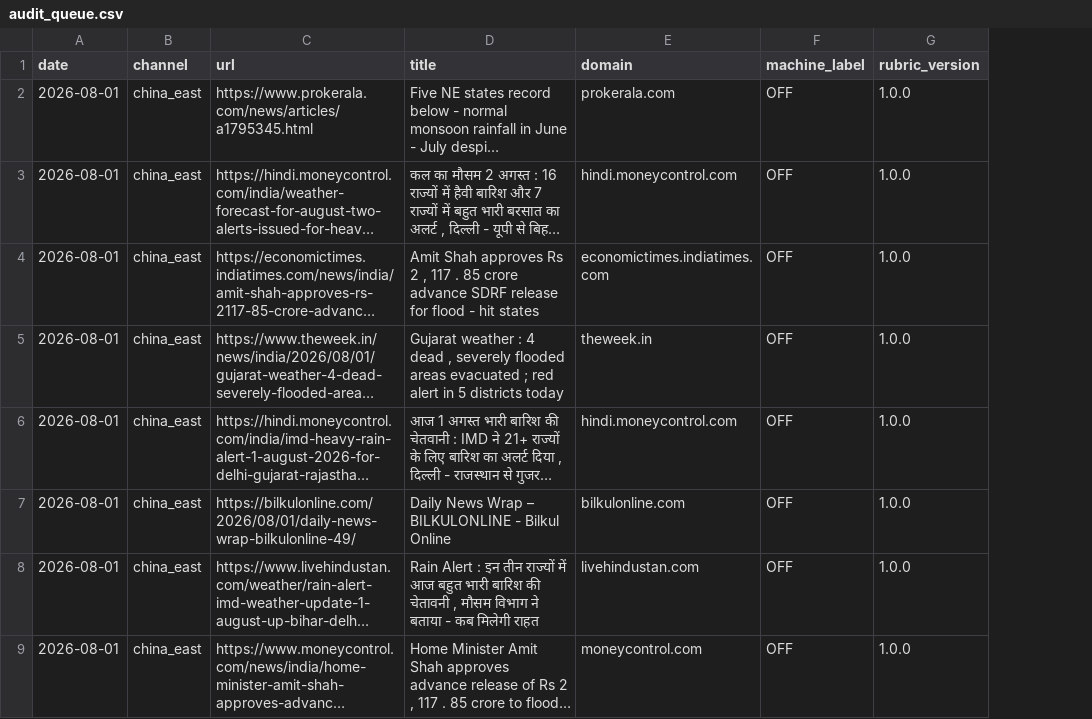
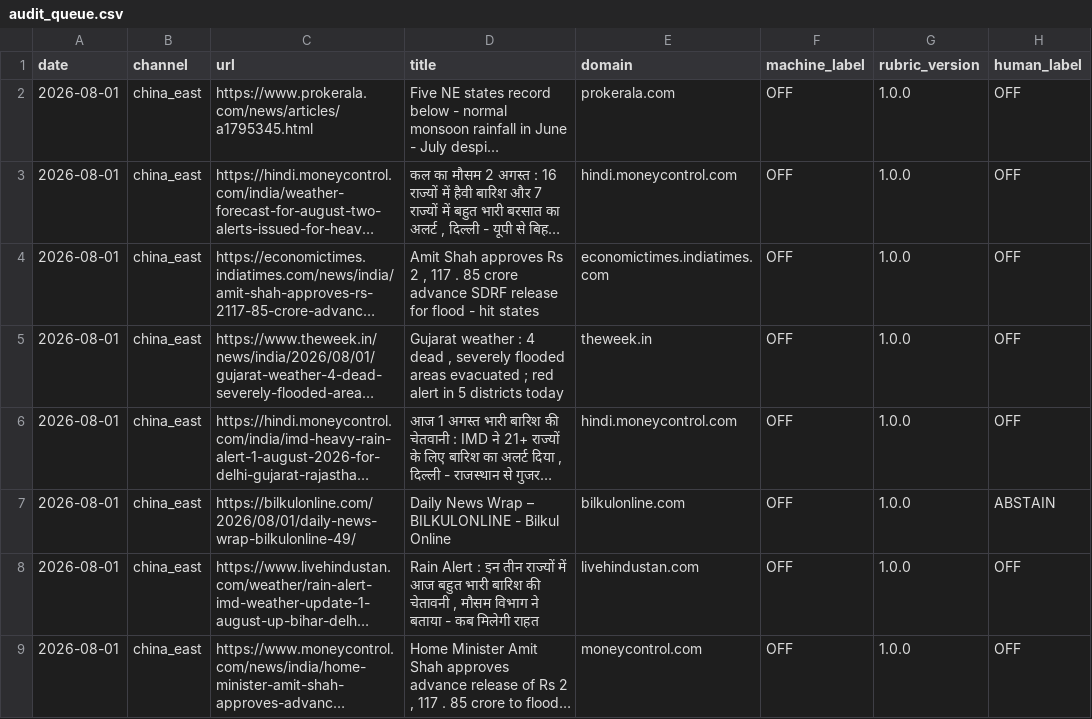
Before and after one commit to PlausibleDissent9/india-geopolitical-risk-monitor, a CSV file: data/raw/audit_queue.csv, drawn as a sheet; only a part is shown; long unchanged cells end in …; the diff names each change by its address in the sheet, - before the commit and + after, or states it on an @@ line.

Commit message:
The author shows up: first 20 calibration rulings recorded from the founder's live review (16 firm, 4 abstentions), including his one-line construct ruling that geopolitics is not measured by monsoon trends, which the v1.2.0 amendment had already encoded hours earlier

```diff
--- a/data/raw/audit_queue.csv
+++ b/data/raw/audit_queue.csv
+column H (human_label), rows 2-9: OFF | OFF | OFF | OFF | OFF | ABSTAIN | OFF | OFF
```
